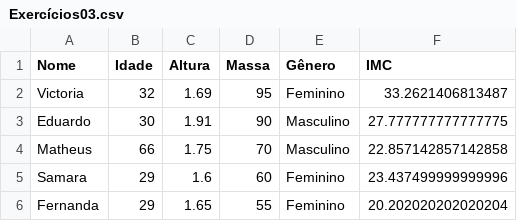
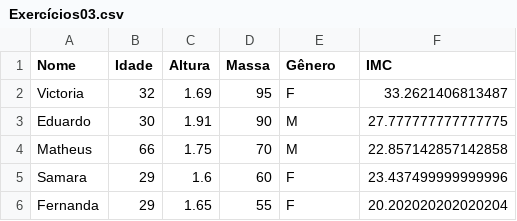
Before and after one commit to victoriawermelinger/SoulCode, a CSV file: Bootcamp - ANALISE DE DADOS/Exercícios03.csv, drawn as a sheet.

Commit message:
Updade
alterarei  os nomes dos gêneros para apenas uma letra

```diff
--- a/Bootcamp - ANALISE DE DADOS/Exercícios03.csv
+++ b/Bootcamp - ANALISE DE DADOS/Exercícios03.csv
@@ -1,6 +1,6 @@
 Nome,Idade,Altura,Massa,Gênero,IMC
-Victoria,32,1.69,95,Feminino,33.2621406813487
-Eduardo,30,1.91,90,Masculino,27.777777777777775
-Matheus,66,1.75,70,Masculino,22.857142857142858
-Samara,29,1.6,60,Feminino,23.437499999999996
-Fernanda,29,1.65,55,Feminino,20.202020202020204
+Victoria,32,1.69,95,F,33.2621406813487
+Eduardo,30,1.91,90,M,27.777777777777775
+Matheus,66,1.75,70,M,22.857142857142858
+Samara,29,1.6,60,F,23.437499999999996
+Fernanda,29,1.65,55,F,20.202020202020204
```
Also changed, not shown: 1 other file.
